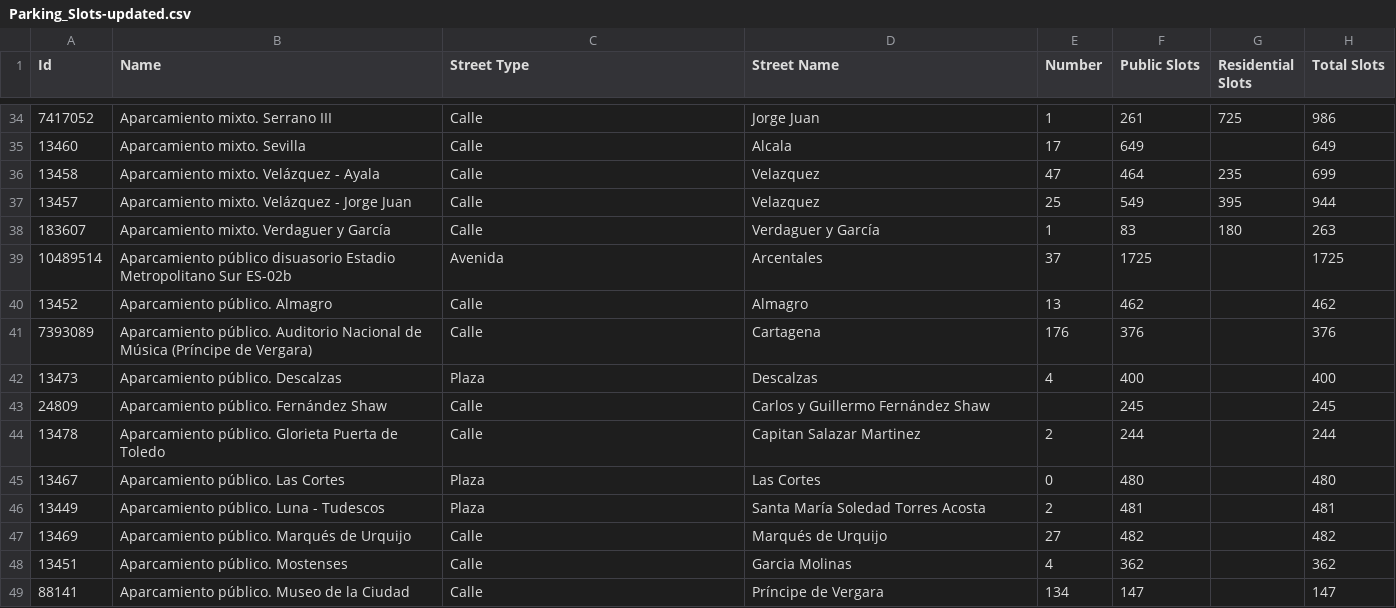
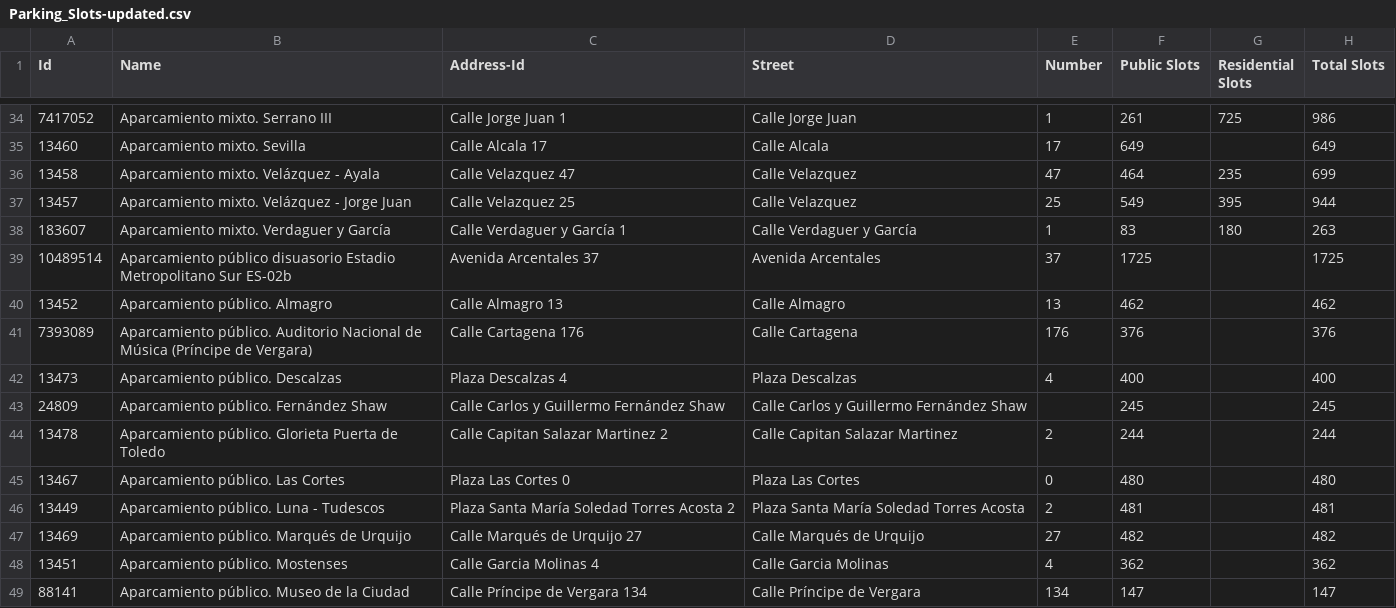
Before and after one commit to FacultadInformatica-LinkedData/Curso2020-2021, a CSV file: HandsOn/Group02/csv/Parking_Slots-updated.csv, drawn as a sheet; only a part is shown, gaps mark what is left out; the diff covers the shown part only; the diff names each change by its address in the sheet, - before the commit and + after, or states it on an @@ line.

```diff
--- a/HandsOn/Group02/csv/Parking_Slots-updated.csv
+++ b/HandsOn/Group02/csv/Parking_Slots-updated.csv
-C1: Street Type
+C1: Address-Id
-D1: Street Name
+D1: Street
-C34 (Address-Id): Calle
+C34 (Address-Id): Calle Jorge Juan 1
-D34 (Street): Jorge Juan
+D34 (Street): Calle Jorge Juan
-C35 (Address-Id): Calle
+C35 (Address-Id): Calle Alcala 17
-D35 (Street): Alcala
+D35 (Street): Calle Alcala
-C36 (Address-Id): Calle
+C36 (Address-Id): Calle Velazquez 47
-D36:D37 (Street): Velazquez
+D36:D37 (Street): Calle Velazquez
-C37 (Address-Id): Calle
+C37 (Address-Id): Calle Velazquez 25
-C38 (Address-Id): Calle
+C38 (Address-Id): Calle Verdaguer y García 1
-D38 (Street): Verdaguer y García
+D38 (Street): Calle Verdaguer y García
-C39 (Address-Id): Avenida
+C39 (Address-Id): Avenida Arcentales 37
-D39 (Street): Arcentales
+D39 (Street): Avenida Arcentales
-C40 (Address-Id): Calle
+C40 (Address-Id): Calle Almagro 13
-D40 (Street): Almagro
+D40 (Street): Calle Almagro
-C41 (Address-Id): Calle
+C41 (Address-Id): Calle Cartagena 176
-D41 (Street): Cartagena
+D41 (Street): Calle Cartagena
-C42 (Address-Id): Plaza
+C42 (Address-Id): Plaza Descalzas 4
-D42 (Street): Descalzas
+D42 (Street): Plaza Descalzas
-C43 (Address-Id): Calle
+C43 (Address-Id): Calle Carlos y Guillermo Fernández Shaw
-D43 (Street): Carlos y Guillermo Fernández Shaw
+D43 (Street): Calle Carlos y Guillermo Fernández Shaw
-C44 (Address-Id): Calle
+C44 (Address-Id): Calle Capitan Salazar Martinez 2
-D44 (Street): Capitan Salazar Martinez
+D44 (Street): Calle Capitan Salazar Martinez
-C45 (Address-Id): Plaza
+C45 (Address-Id): Plaza Las Cortes 0
-D45 (Street): Las Cortes
+D45 (Street): Plaza Las Cortes
-C46 (Address-Id): Plaza
+C46 (Address-Id): Plaza Santa María Soledad Torres Acosta 2
-D46 (Street): Santa María Soledad Torres Acosta
+D46 (Street): Plaza Santa María Soledad Torres Acosta
-C47 (Address-Id): Calle
+C47 (Address-Id): Calle Marqués de Urquijo 27
-D47 (Street): Marqués de Urquijo
+D47 (Street): Calle Marqués de Urquijo
-C48 (Address-Id): Calle
+C48 (Address-Id): Calle Garcia Molinas 4
-D48 (Street): Garcia Molinas
+D48 (Street): Calle Garcia Molinas
-C49 (Address-Id): Calle
+C49 (Address-Id): Calle Príncipe de Vergara 134
-D49 (Street): Príncipe de Vergara
+D49 (Street): Calle Príncipe de Vergara
```
Also changed, not shown: 82 edited cells elsewhere in this file, 5 other files.
